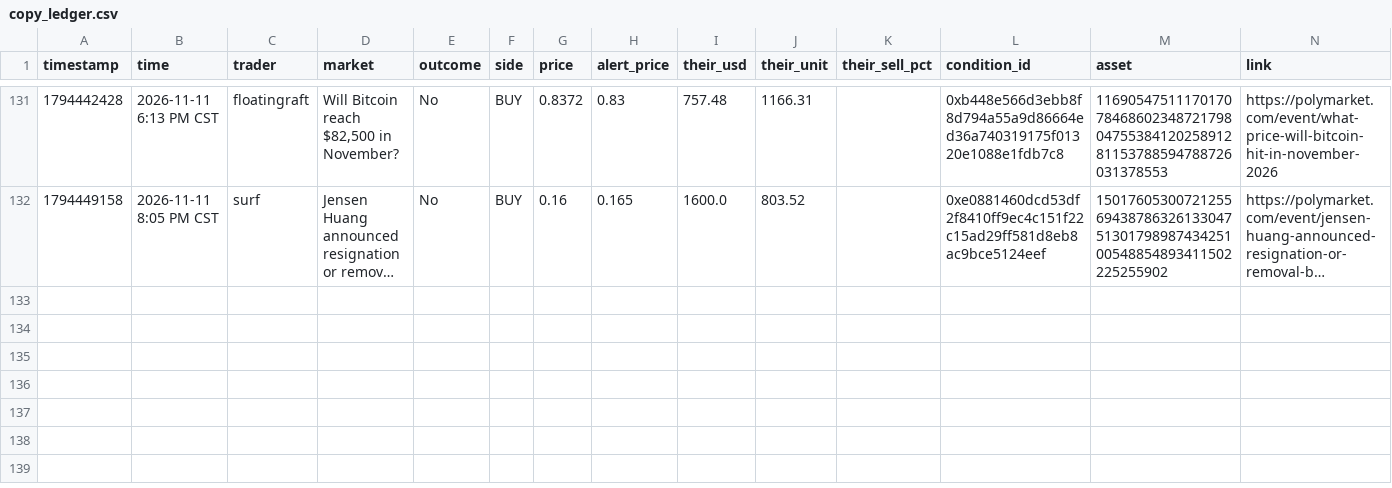
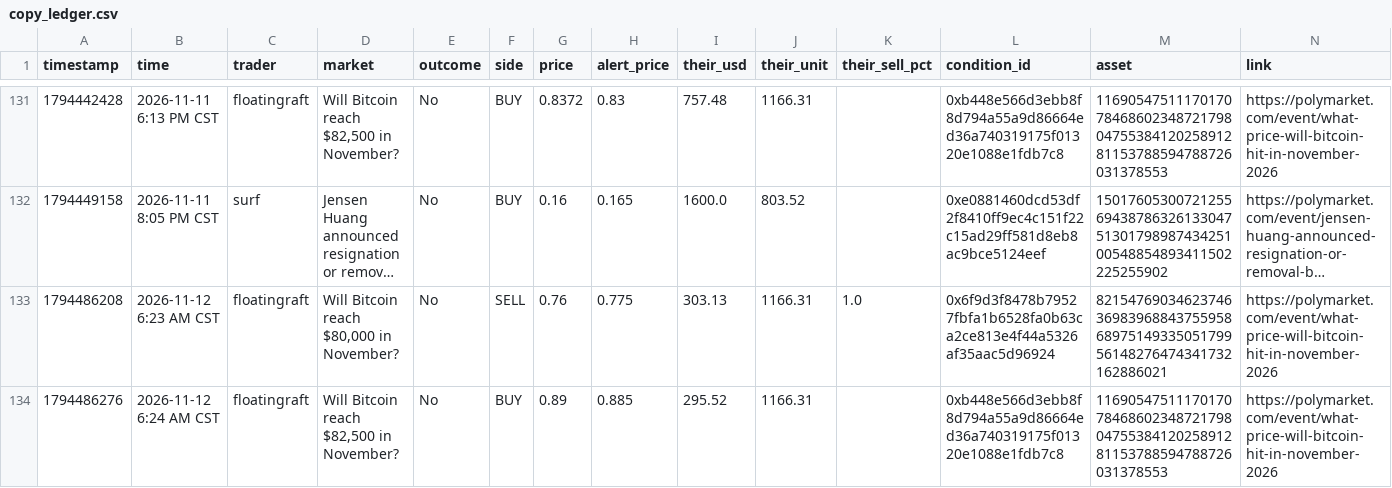
Before and after one commit to domc47/bethub, a CSV file: copy_ledger.csv, drawn as a sheet; only a part is shown, gaps mark what is left out; long unchanged cells end in …; the diff names each change by its address in the sheet, - before the commit and + after, or states it on an @@ line.

```diff
--- a/copy_ledger.csv
+++ b/copy_ledger.csv
+row 133: 1794486208 | 2026-11-12 6:23 AM CST | floatingraft | Will Bitcoin reach $80,000 in November? | No | SELL | 0.76 | 0.775 | 303.13 | 1166.31 | 1.0 | 0x6f9d3f8478b79527fbfa1b6528fa0b63ca2ce813e4f44a5326af35aac5d96924 | 82154769034623746369839688437559586897514933505179956148276474341732162886021 | https://polymarket.com/event/what-price-will-bitcoin-hit-in-november-2026
+row 134: 1794486276 | 2026-11-12 6:24 AM CST | floatingraft | Will Bitcoin reach $82,500 in November? | No | BUY | 0.89 | 0.885 | 295.52 | 1166.31 |  | 0xb448e566d3ebb8f8d794a55a9d86664ed36a740319175f01320e1088e1fdb7c8 | 11690547511170170784686023487217980475538412025891281153788594788726031378553 | https://polymarket.com/event/what-price-will-bitcoin-hit-in-november-2026
```
